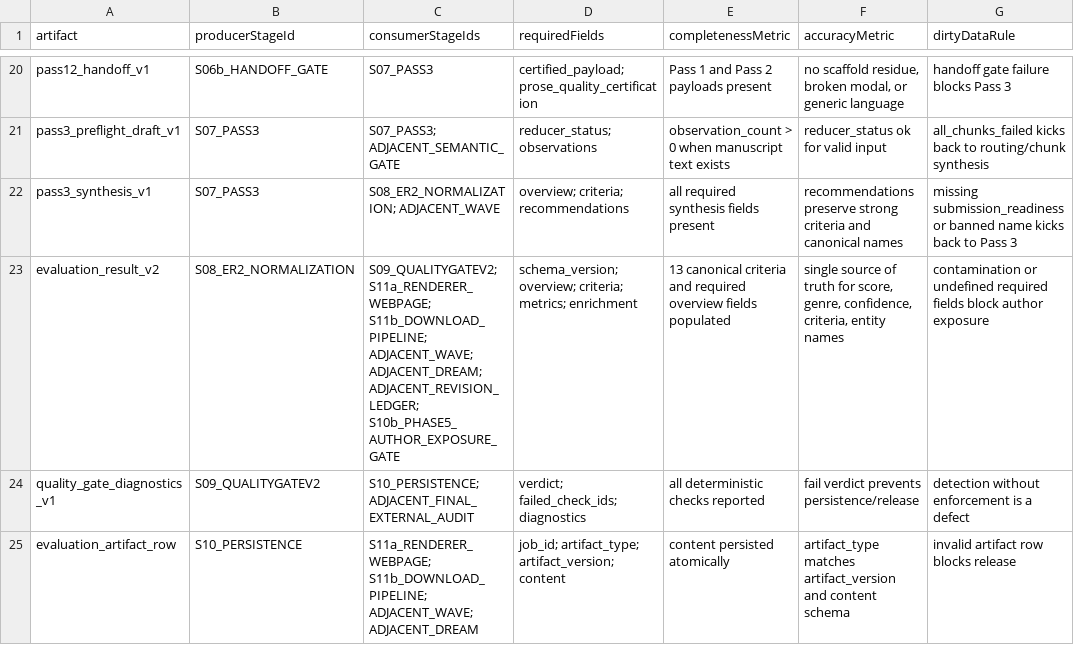
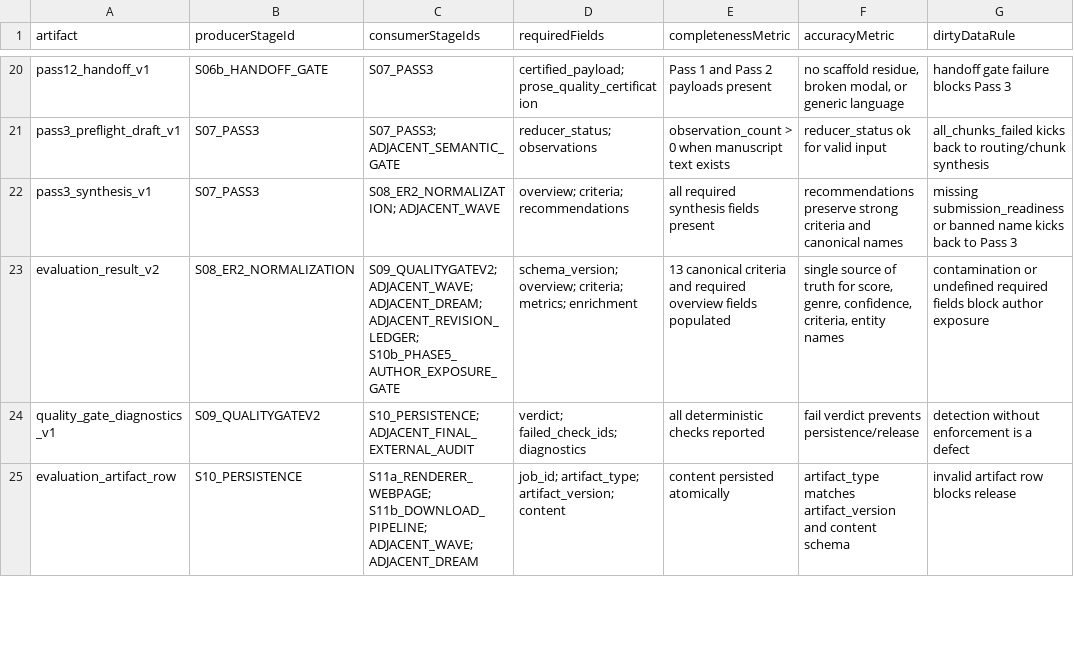
Before and after one commit to Mmeraw/literary-ai-partner, a CSV file: docs/registries/artifact_registry.csv, drawn as a sheet; only a part is shown, gaps mark what is left out; the diff names each change by its address in the sheet, - before the commit and + after, or states it on an @@ line.

```diff
--- a/docs/registries/artifact_registry.csv
+++ b/docs/registries/artifact_registry.csv
-C23 (consumerStageIds): S09_QUALITYGATEV2; S11a_RENDERER_WEBPAGE; S11b_DOWNLOAD_PIPELINE; ADJACENT_WAVE; ADJACENT_DREAM;…
+C23 (consumerStageIds): S09_QUALITYGATEV2; ADJACENT_WAVE; ADJACENT_DREAM;…
```
Also changed, not shown: docs/registries/authority_source_registry.csv, docs/registries/process_registry.csv, 2 other files.
